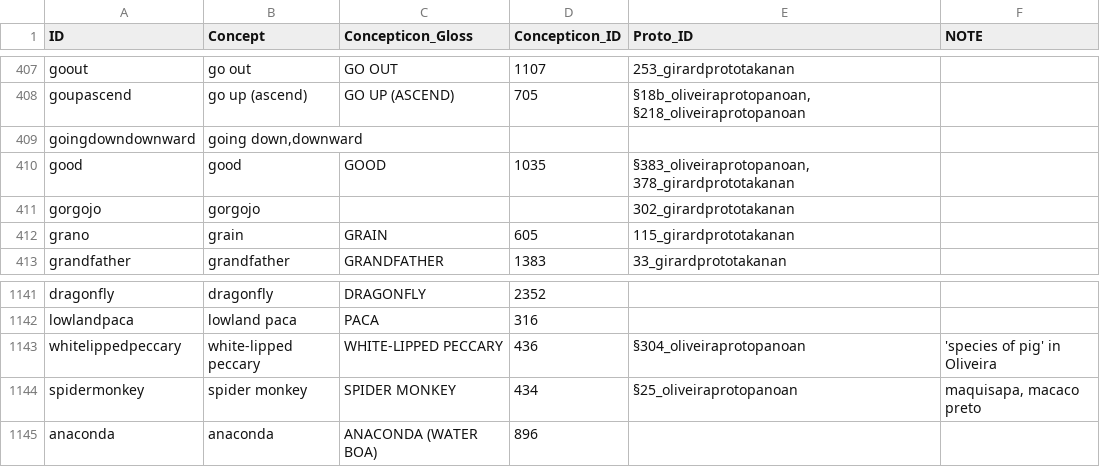
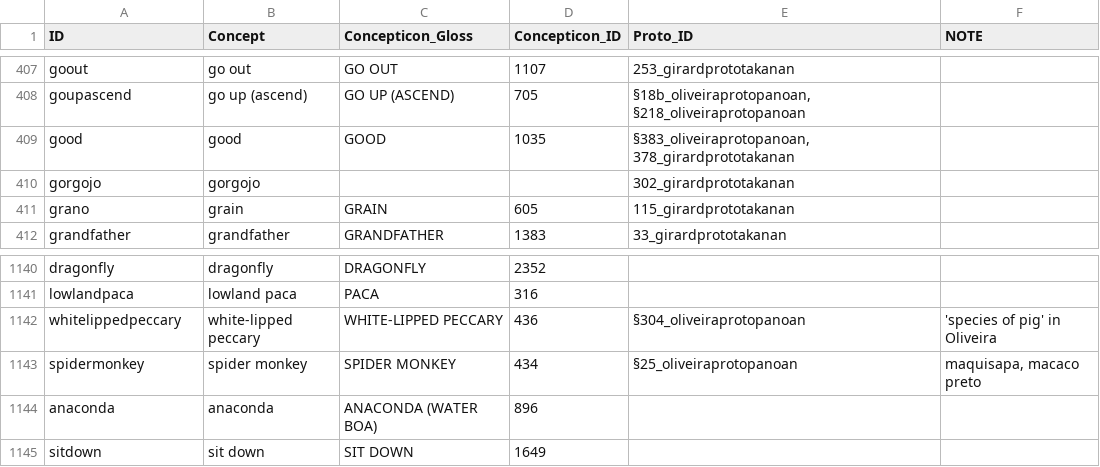
Before and after one commit to pano-takanan-history/protopanotakana, a TSV file: etc/concepts.tsv, drawn as a sheet; only a part is shown, gaps mark what is left out.

```diff
--- a/etc/concepts.tsv
+++ b/etc/concepts.tsv
@@ -408,3 +408,2 @@ goout	go out	GO OUT	1107	253_girardprototakanan
 goupascend	go up (ascend)	GO UP (ASCEND)	705	§18b_oliveiraprotopanoan, §218_oliveiraprotopanoan	
-goingdowndownward	going down,downward				
 good	good	GOOD	1035	§383_oliveiraprotopanoan, 378_girardprototakanan	
@@ -1145 +1144,2 @@ spidermonkey	spider monkey	SPIDER MONKEY	434	§25_oliveiraprotopanoan	maquisapa,
 anaconda	anaconda	ANACONDA (WATER BOA)	896		
+sitdown	sit down	SIT DOWN	1649	 	
```
Also changed, not shown: cldf/languages.csv, cldf/parameters.csv, 13 other files.
